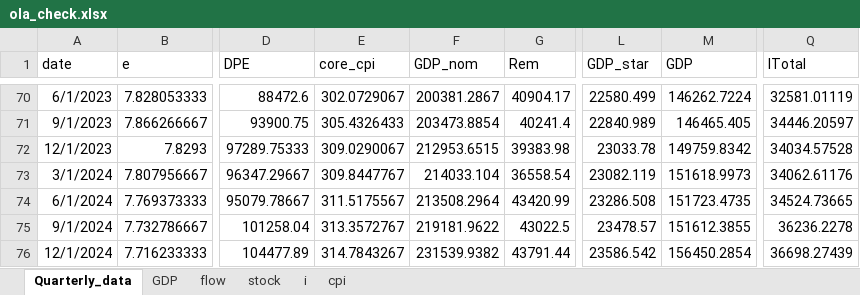
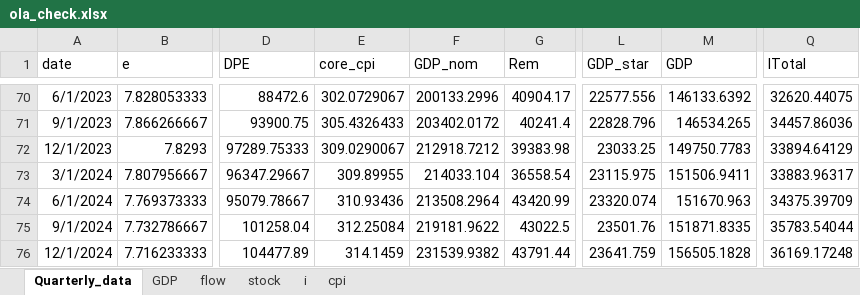
Before and after one commit to DIE-BG/FiscalPolicyAnalysis, an Excel workbook: data/processing/ola_check.xlsx, sheet Quarterly_data, drawn as a sheet; only a part is shown, gaps mark what is left out; values as stored, in another font and other column widths than the file's, no borders; the diff covers the shown part only; the diff names each change by its address in the sheet, - before the commit and + after, or states it on an @@ line.

Commit message:
chore: Create the data to make forecast

```diff
--- a/data/processing/ola_check.xlsx (sheet Quarterly_data)
+++ b/data/processing/ola_check.xlsx (sheet Quarterly_data)
-F70 (GDP_nom): 200381.2867
+F70 (GDP_nom): 200133.2996
-L70 (GDP_star): 22580.499
+L70 (GDP_star): 22577.556
-M70 (GDP): 146262.7224
+M70 (GDP): 146133.6392
-Q70 (ITotal): 32581.01119
+Q70 (ITotal): 32620.44075
-F71 (GDP_nom): 203473.8854
+F71 (GDP_nom): 203402.0172
-L71 (GDP_star): 22840.989
+L71 (GDP_star): 22828.796
-M71 (GDP): 146465.405
+M71 (GDP): 146534.265
-Q71 (ITotal): 34446.20597
+Q71 (ITotal): 34457.86036
-F72 (GDP_nom): 212953.6515
+F72 (GDP_nom): 212918.7212
-L72 (GDP_star): 23033.78
+L72 (GDP_star): 23033.25
-M72 (GDP): 149759.8342
+M72 (GDP): 149750.7783
-Q72 (ITotal): 34034.57528
+Q72 (ITotal): 33894.64129
-E73 (core_cpi): 309.8447767
+E73 (core_cpi): 309.89955
-L73 (GDP_star): 23082.119
+L73 (GDP_star): 23115.975
-M73 (GDP): 151618.9973
+M73 (GDP): 151506.9411
-Q73 (ITotal): 34062.61176
+Q73 (ITotal): 33883.96317
-E74 (core_cpi): 311.5175567
+E74 (core_cpi): 310.93436
-L74 (GDP_star): 23286.508
+L74 (GDP_star): 23320.074
-M74 (GDP): 151723.4735
+M74 (GDP): 151670.963
-Q74 (ITotal): 34524.73665
+Q74 (ITotal): 34375.39709
-E75 (core_cpi): 313.3572767
+E75 (core_cpi): 312.25084
-L75 (GDP_star): 23478.57
+L75 (GDP_star): 23501.76
-M75 (GDP): 151612.3855
+M75 (GDP): 151871.8335
-Q75 (ITotal): 36236.2278
+Q75 (ITotal): 35783.54044
-E76 (core_cpi): 314.7843267
+E76 (core_cpi): 314.1459
-L76 (GDP_star): 23586.542
+L76 (GDP_star): 23641.759
-M76 (GDP): 156450.2854
+M76 (GDP): 156505.1828
-Q76 (ITotal): 36698.27439
+Q76 (ITotal): 36169.17248
```
Also changed, not shown: 2 added rows and 51 edited cells elsewhere in this sheet, sheet cpi, sheet GDP, sheet stock, sheet i, sheet flow, 9 other files.
